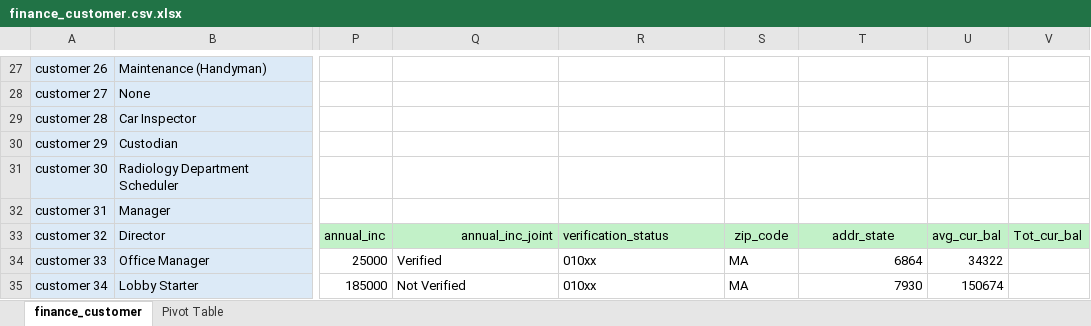
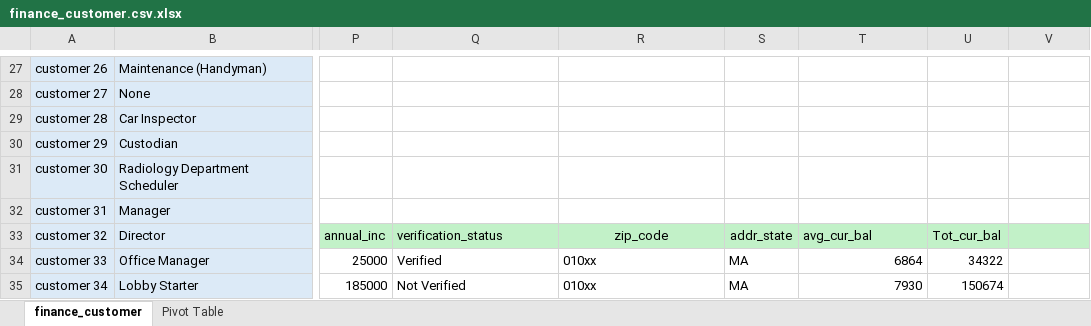
Before and after one commit to fahim-yadgir/Finance-analysis, an Excel workbook: finance_customer.csv.xlsx, sheet finance_customer, drawn as a sheet; only a part is shown, gaps mark what is left out; values as stored, in another font and other column widths than the file's, no borders; the diff names each change by its address in the sheet, - before the commit and + after, or states it on an @@ line.

Commit message:
correct some mistake in excel

```diff
--- a/finance_customer.csv.xlsx (sheet finance_customer)
+++ b/finance_customer.csv.xlsx (sheet finance_customer)
-Q33: annual_inc_joint
+Q33: verification_status
-Q33 alignment: right
+Q33 alignment: left
-R33: verification_status
+R33: zip_code
-R33 alignment: left
+R33 alignment: center
-S33: zip_code
+S33: addr_state
-T33: addr_state
+T33: avg_cur_bal
-T33 alignment: center
+T33 alignment: left
-U33: avg_cur_bal
+U33: Tot_cur_bal
-V33: Tot_cur_bal
+V33: (empty)
```
